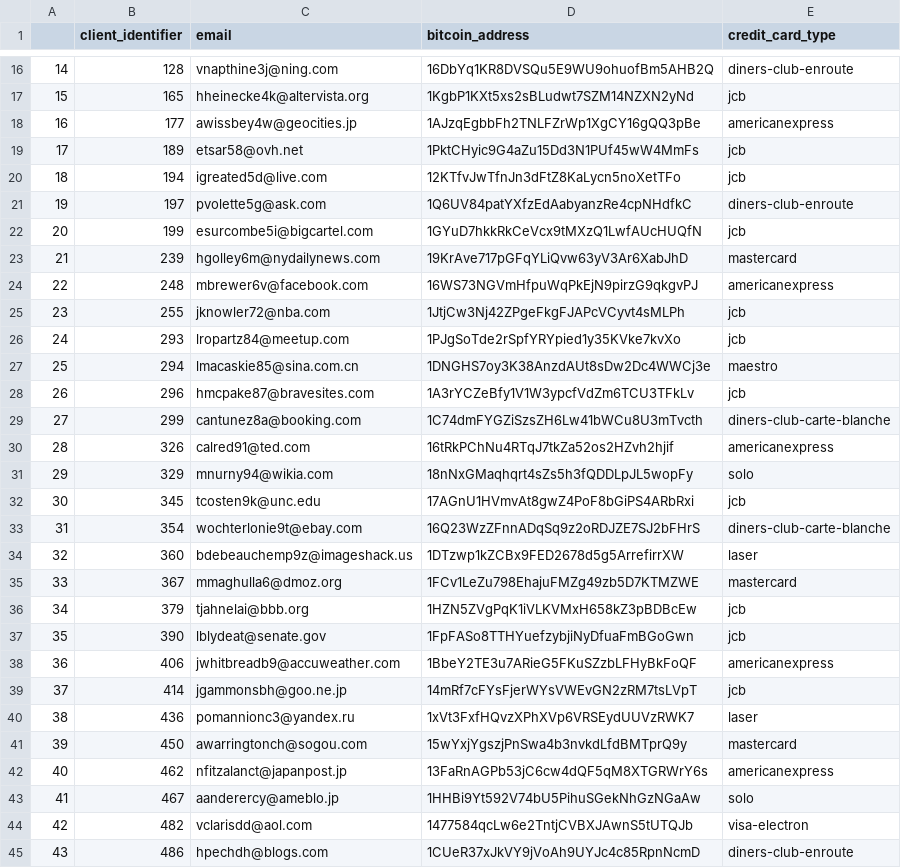
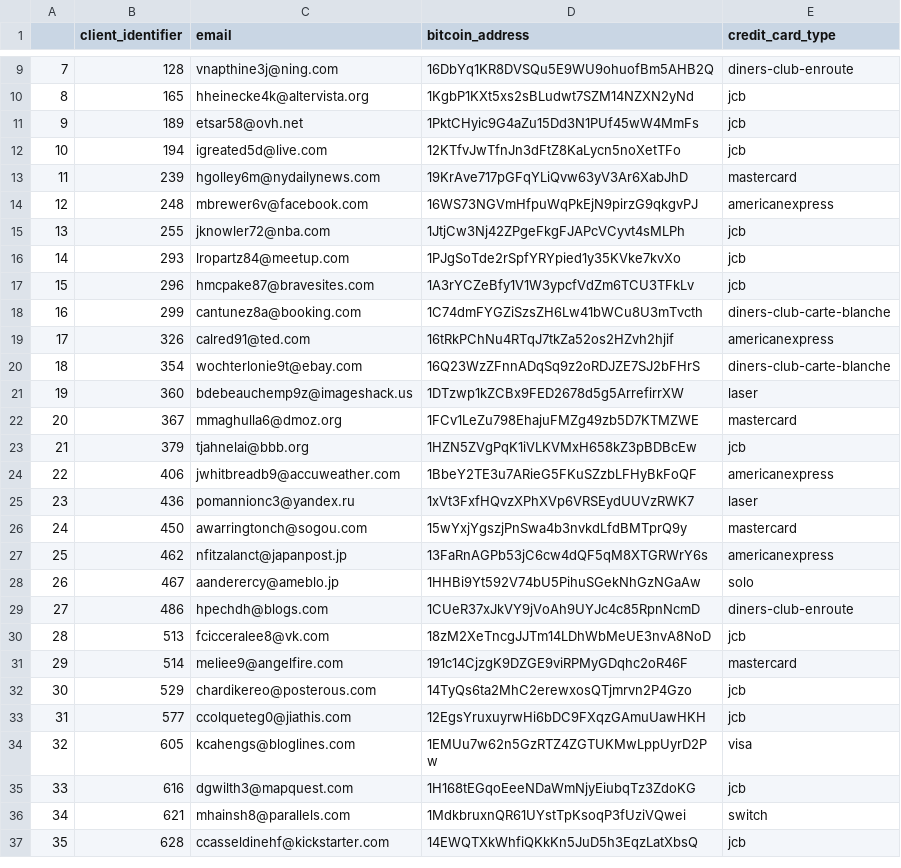
Before and after one commit to AHMETZAFERSAGLIK/proje_abn_amro, a CSV file: client_data/mycsv.csv, drawn as a sheet; only a part is shown, gaps mark what is left out; the shorter side is filled out with more unchanged rows; the diff covers the shown part only; the diff names each change by its address in the sheet, - before the commit and + after, or states it on an @@ line.

```diff
--- a/client_data/mycsv.csv
+++ b/client_data/mycsv.csv
@@ column A renumbered between rows 2 and 63 @@
-row 18: 16 | 177 | awissbey4w@geocities.jp | 1AJzqEgbbFh2TNLFZrWp1XgCY16gQQ3pBe | americanexpress
-row 21: 19 | 197 | pvolette5g@ask.com | 1Q6UV84patYXfzEdAabyanzRe4cpNHdfkC | diners-club-enroute
-row 22: 20 | 199 | esurcombe5i@bigcartel.com | 1GYuD7hkkRkCeVcx9tMXzQ1LwfAUcHUQfN | jcb
-row 27: 25 | 294 | lmacaskie85@sina.com.cn | 1DNGHS7oy3K38AnzdAUt8sDw2Dc4WWCj3e | maestro
-row 31: 29 | 329 | mnurny94@wikia.com | 18nNxGMaqhqrt4sZs5h3fQDDLpJL5wopFy | solo
-row 32: 30 | 345 | tcosten9k@unc.edu | 17AGnU1HVmvAt8gwZ4PoF8bGiPS4ARbRxi | jcb
-row 37: 35 | 390 | lblydeat@senate.gov | 1FpFASo8TTHYuefzybjiNyDfuaFmBGoGwn | jcb
-row 39: 37 | 414 | jgammonsbh@goo.ne.jp | 14mRf7cFYsFjerWYsVWEvGN2zRM7tsLVpT | jcb
-row 44: 42 | 482 | vclarisdd@aol.com | 1477584qcLw6e2TntjCVBXJAwnS5tUTQJb | visa-electron
```
Also changed, not shown: 29 removed rows elsewhere in this file, 10 other files.
